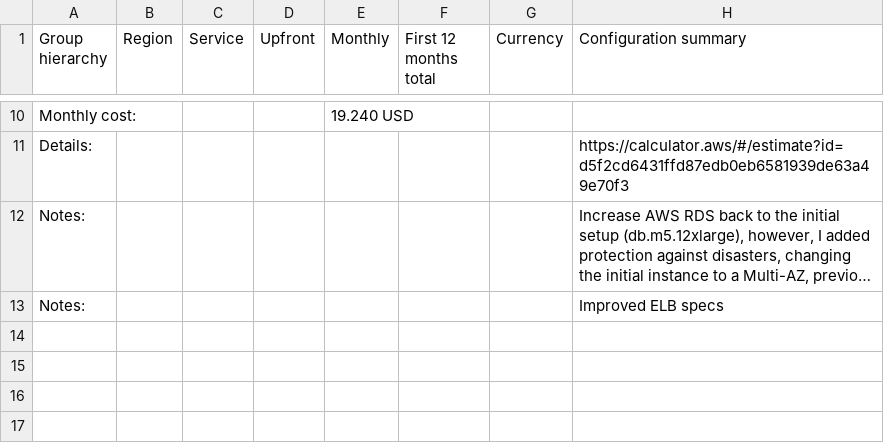
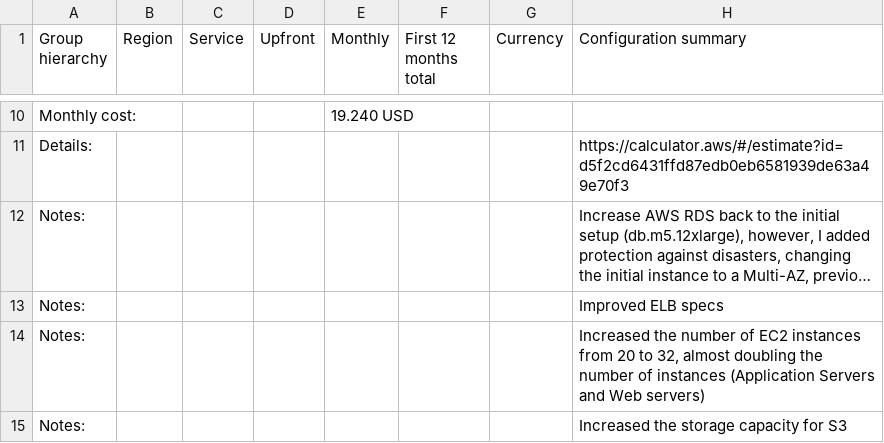
Before and after one commit to fthiagomedeiros/cloud-architect-project2, a CSV file: Task 2/Increased_Cost Estimate.csv, drawn as a sheet; only a part is shown, gaps mark what is left out; long unchanged cells end in …; the diff names each change by its address in the sheet, - before the commit and + after, or states it on an @@ line.

Commit message:
Increased budget tests

```diff
--- a/Task 2/Increased_Cost Estimate.csv
+++ b/Task 2/Increased_Cost Estimate.csv
+row 14: Notes: |  |  |  |  |  |  | Increased the number of EC2 instances from 20 to 32, almost doubling the number of instances (Application Servers and Web servers)
+row 15: Notes: |  |  |  |  |  |  | Increased the storage capacity for S3
```
